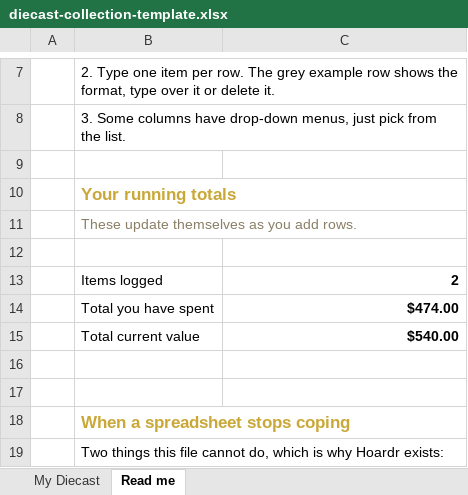
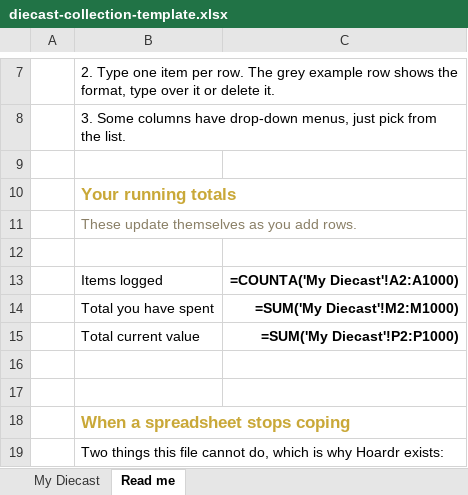
Before and after one commit to Steve947/Hoardr, an Excel workbook: guides/diecast-collection/diecast-collection-template.xlsx, sheet Read me, drawn as a sheet; only a part is shown, gaps mark what is left out; values as stored, in another font and other column widths than the file's, no borders; formulas without a stored value are shown as written; the diff names each change by its address in the sheet, - before the commit and + after, or states it on an @@ line.

```diff
--- a/guides/diecast-collection/diecast-collection-template.xlsx (sheet Read me)
+++ b/guides/diecast-collection/diecast-collection-template.xlsx (sheet Read me)
-C13: 2
+C13: =COUNTA('My Diecast'!A2:A1000)
-C14: $474.00
+C14: =SUM('My Diecast'!M2:M1000)
-C15: $540.00
+C15: =SUM('My Diecast'!P2:P1000)
```
Also changed, not shown: sheet My Diecast, charts or pictures, guides/mining-lamps/mining-lamps-template.xlsx, guides/model-railway/model-railway-template.xlsx, 2 other files.
